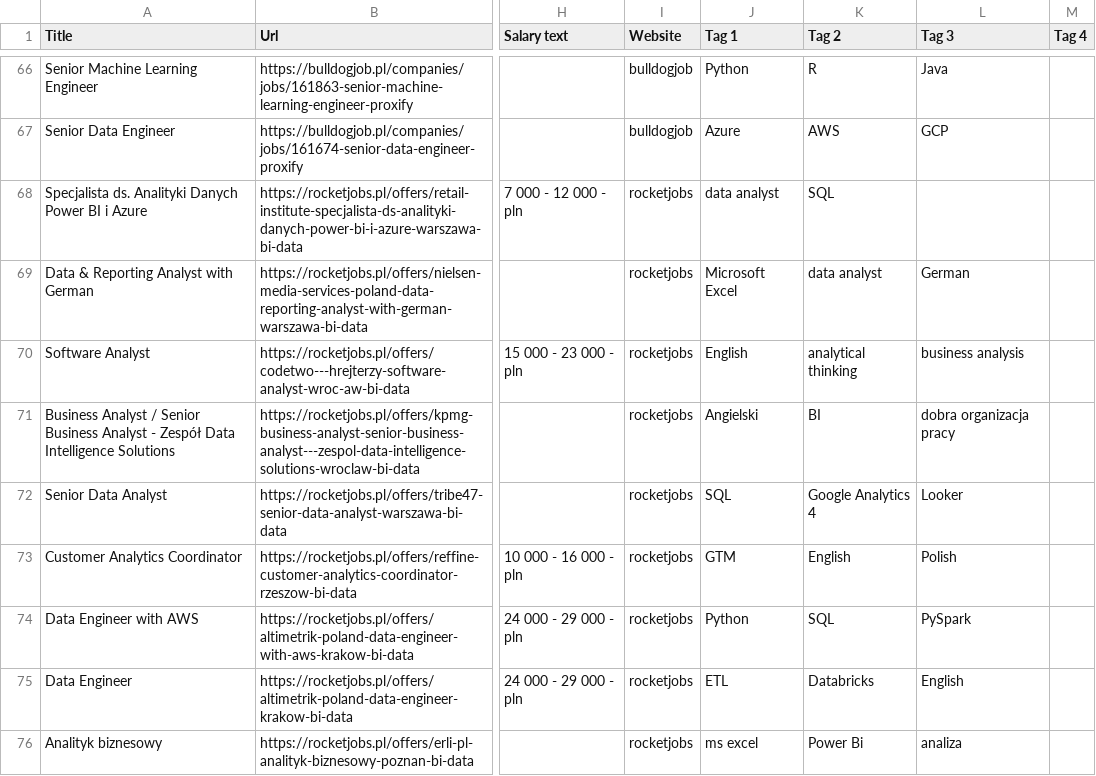
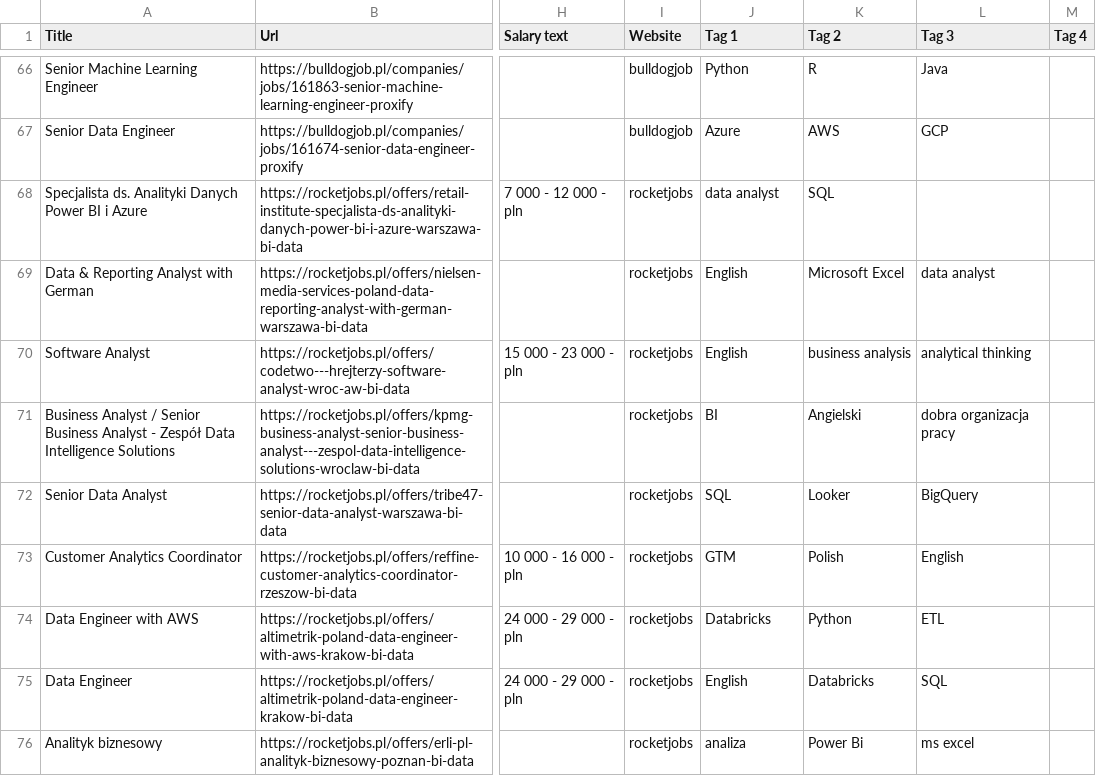
Before and after one commit to Ne0bliviscaris/Job-Search-Tool, a CSV file: modules/sites/records.csv, drawn as a sheet; only a part is shown, gaps mark what is left out; the diff covers the shown part only; the diff names each change by its address in the sheet, - before the commit and + after, or states it on an @@ line.

Commit message:
update all sites

```diff
--- a/modules/sites/records.csv
+++ b/modules/sites/records.csv
-J69 (Tag 1): Microsoft Excel
+J69 (Tag 1): English
-K69 (Tag 2): data analyst
+K69 (Tag 2): Microsoft Excel
-L69 (Tag 3): German
+L69 (Tag 3): data analyst
-K70 (Tag 2): analytical thinking
+K70 (Tag 2): business analysis
-L70 (Tag 3): business analysis
+L70 (Tag 3): analytical thinking
-J71 (Tag 1): Angielski
+J71 (Tag 1): BI
-K71 (Tag 2): BI
+K71 (Tag 2): Angielski
-K72 (Tag 2): Google Analytics 4
+K72 (Tag 2): Looker
-L72 (Tag 3): Looker
+L72 (Tag 3): BigQuery
-K73 (Tag 2): English
+K73 (Tag 2): Polish
-L73 (Tag 3): Polish
+L73 (Tag 3): English
-J74 (Tag 1): Python
+J74 (Tag 1): Databricks
-K74 (Tag 2): SQL
+K74 (Tag 2): Python
-L74 (Tag 3): PySpark
+L74 (Tag 3): ETL
-J75 (Tag 1): ETL
+J75 (Tag 1): English
-L75 (Tag 3): English
+L75 (Tag 3): SQL
-J76 (Tag 1): ms excel
+J76 (Tag 1): analiza
-L76 (Tag 3): analiza
+L76 (Tag 3): ms excel
```
Also changed, not shown: 7 added rows and 40 edited cells elsewhere in this file, 4 other files.
